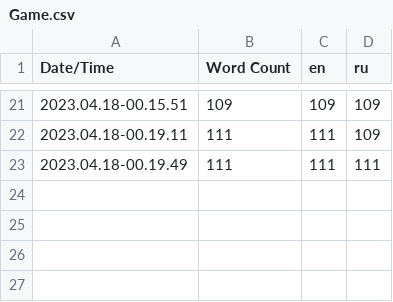
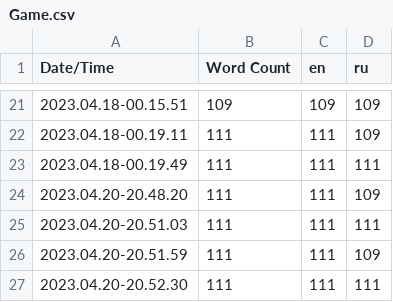
Before and after one commit to KirillZandarian/TutorialGame, a CSV file: Content/Localization/Game/Game.csv, drawn as a sheet; only a part is shown, gaps mark what is left out; the diff names each change by its address in the sheet, - before the commit and + after, or states it on an @@ line.

```diff
--- a/Content/Localization/Game/Game.csv
+++ b/Content/Localization/Game/Game.csv
+row 24: 2023.04.20-20.48.20 | 111 | 111 | 109
+row 25: 2023.04.20-20.51.03 | 111 | 111 | 111
+row 26: 2023.04.20-20.51.59 | 111 | 111 | 109
+row 27: 2023.04.20-20.52.30 | 111 | 111 | 111
```
Also changed, not shown: 21 other files.
